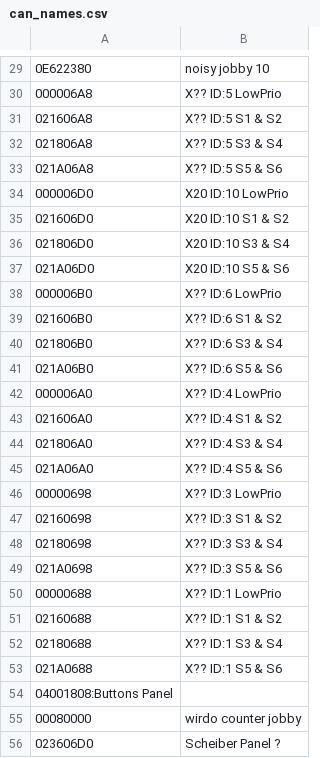
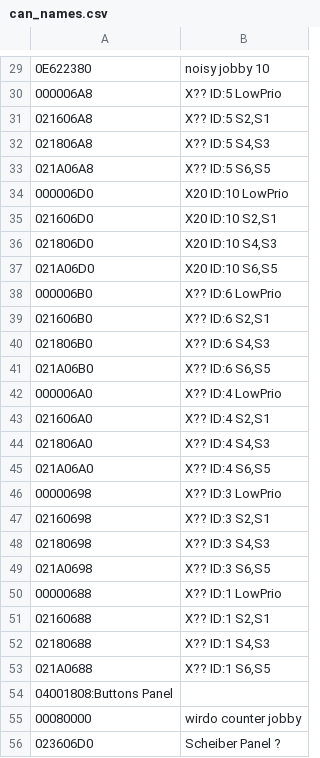
Before and after one commit to eburi/ha_addon_scheiber, a CSV file: scheiber/tools/can_names.csv, drawn as a sheet; only a part is shown, gaps mark what is left out; the diff covers the shown part only.

Commit message:
can_names, update to pattern

```diff
--- a/scheiber/tools/can_names.csv
+++ b/scheiber/tools/can_names.csv
@@ -30,25 +30,25 @@
 000006A8;X?? ID:5 LowPrio
-021606A8;X?? ID:5 S1 & S2
-021806A8;X?? ID:5 S3 & S4
-021A06A8;X?? ID:5 S5 & S6
+021606A8;X?? ID:5 S2,S1
+021806A8;X?? ID:5 S4,S3
+021A06A8;X?? ID:5 S6,S5
 000006D0;X20 ID:10 LowPrio
-021606D0;X20 ID:10 S1 & S2
-021806D0;X20 ID:10 S3 & S4
-021A06D0;X20 ID:10 S5 & S6
+021606D0;X20 ID:10 S2,S1
+021806D0;X20 ID:10 S4,S3
+021A06D0;X20 ID:10 S6,S5
 000006B0;X?? ID:6 LowPrio
-021606B0;X?? ID:6 S1 & S2
-021806B0;X?? ID:6 S3 & S4
-021A06B0;X?? ID:6 S5 & S6
+021606B0;X?? ID:6 S2,S1
+021806B0;X?? ID:6 S4,S3
+021A06B0;X?? ID:6 S6,S5
 000006A0;X?? ID:4 LowPrio
-021606A0;X?? ID:4 S1 & S2
-021806A0;X?? ID:4 S3 & S4
-021A06A0;X?? ID:4 S5 & S6
+021606A0;X?? ID:4 S2,S1
+021806A0;X?? ID:4 S4,S3
+021A06A0;X?? ID:4 S6,S5
 00000698;X?? ID:3 LowPrio
-02160698;X?? ID:3 S1 & S2
-02180698;X?? ID:3 S3 & S4
-021A0698;X?? ID:3 S5 & S6
+02160698;X?? ID:3 S2,S1
+02180698;X?? ID:3 S4,S3
+021A0698;X?? ID:3 S6,S5
 00000688;X?? ID:1 LowPrio
-02160688;X?? ID:1 S1 & S2
-02180688;X?? ID:1 S3 & S4
-021A0688;X?? ID:1 S5 & S6
+02160688;X?? ID:1 S2,S1
+02180688;X?? ID:1 S4,S3
+021A0688;X?? ID:1 S6,S5
 04001808:Buttons Panel
```
Also changed, not shown: 12 edited cells elsewhere in this file.
